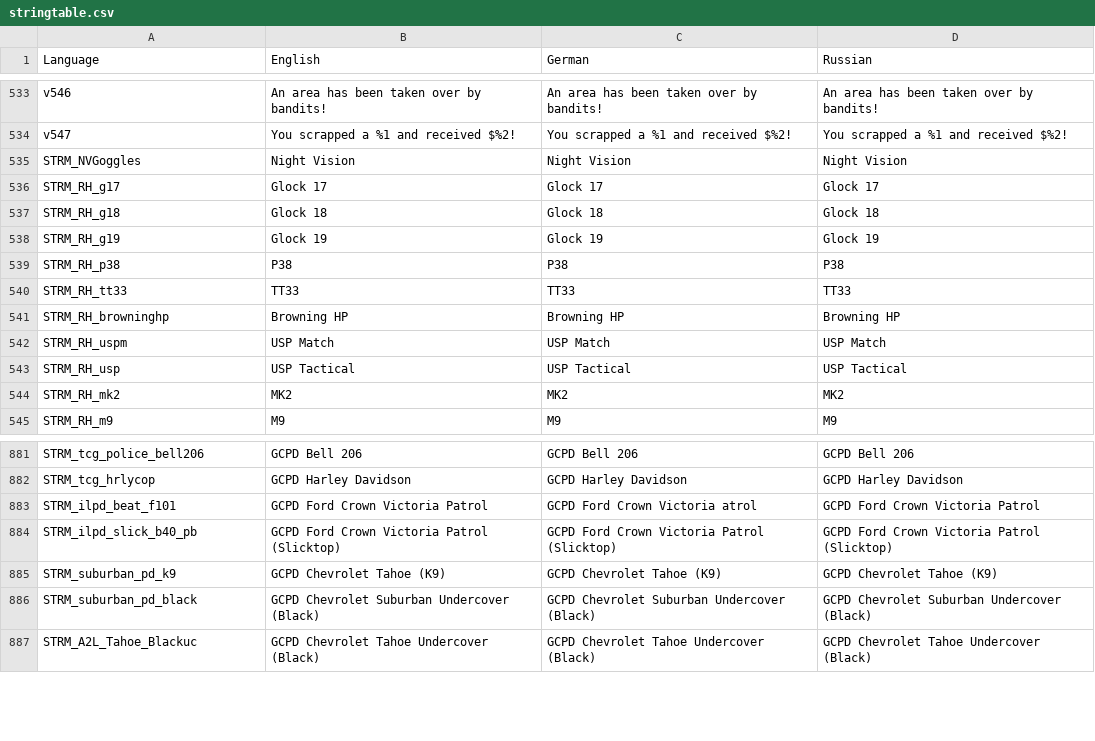
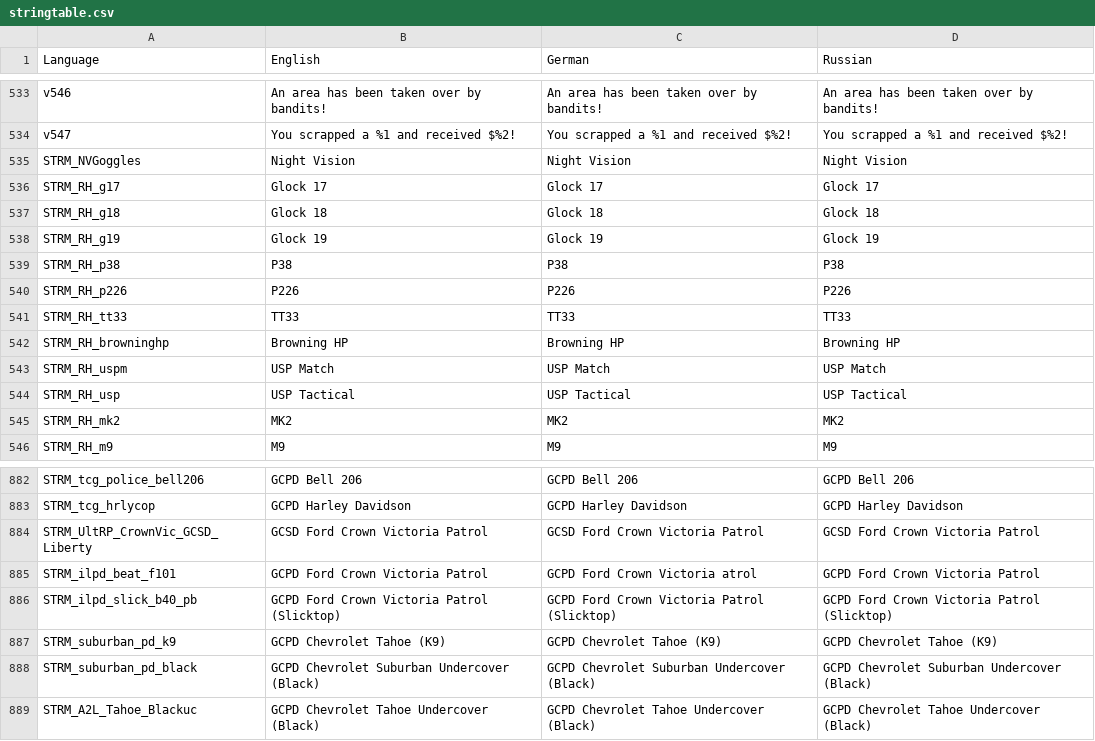
Before and after one commit to Hunter-J/UltimateRP, a CSV file: UltRPStatSave.chernarus/stringtable.csv, drawn as a sheet; only a part is shown, gaps mark what is left out; the diff names each change by its address in the sheet, - before the commit and + after, or states it on an @@ line.

```diff
--- a/UltRPStatSave.chernarus/stringtable.csv
+++ b/UltRPStatSave.chernarus/stringtable.csv
+row 540: STRM_RH_p226 | P226 | P226 | P226
+row 884: STRM_UltRP_CrownVic_GCSD_Liberty | GCSD Ford Crown Victoria Patrol | GCSD Ford Crown Victoria Patrol | GCSD Ford Crown Victoria Patrol
```
Also changed, not shown: 8 other files.
